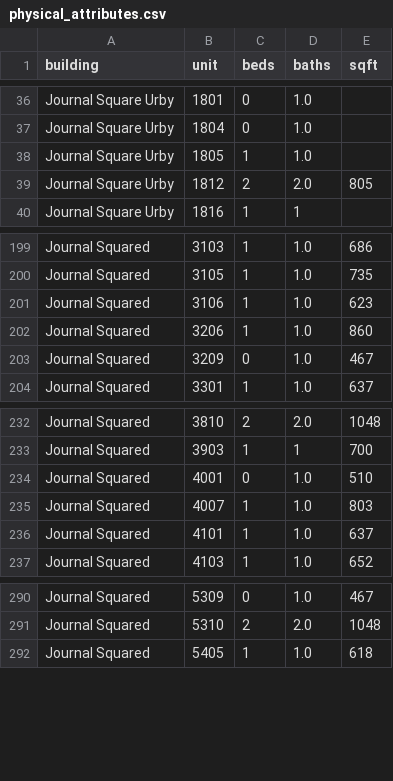
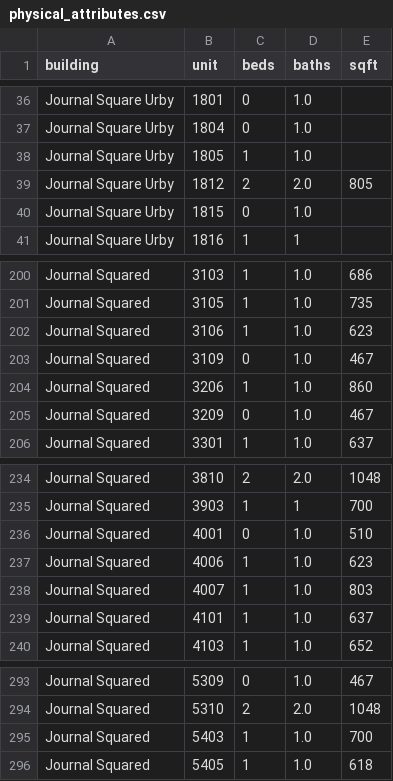
Before and after one commit to akski87/market-monitor, a CSV file: markets/journal-square/data/exports/physical_attributes.csv, drawn as a sheet; only a part is shown, gaps mark what is left out; the diff names each change by its address in the sheet, - before the commit and + after, or states it on an @@ line.

```diff
--- a/markets/journal-square/data/exports/physical_attributes.csv
+++ b/markets/journal-square/data/exports/physical_attributes.csv
+row 40: Journal Square Urby | 1815 | 0 | 1.0
+row 203: Journal Squared | 3109 | 0 | 1.0 | 467
+row 237: Journal Squared | 4006 | 1 | 1.0 | 623
+row 295: Journal Squared | 5403 | 1 | 1.0 | 700
```
Also changed, not shown: markets/journal-square/data/exports/timeseries.csv, markets/journal-square/data/exports/units_12mo.csv, 26 other files.
